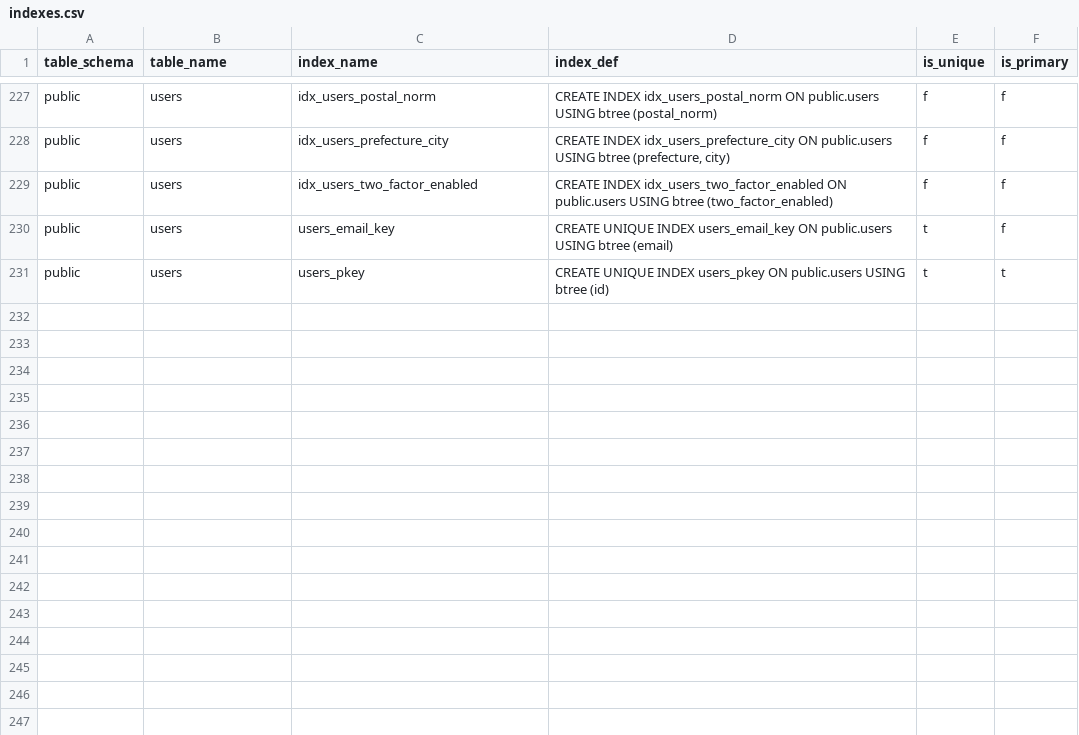
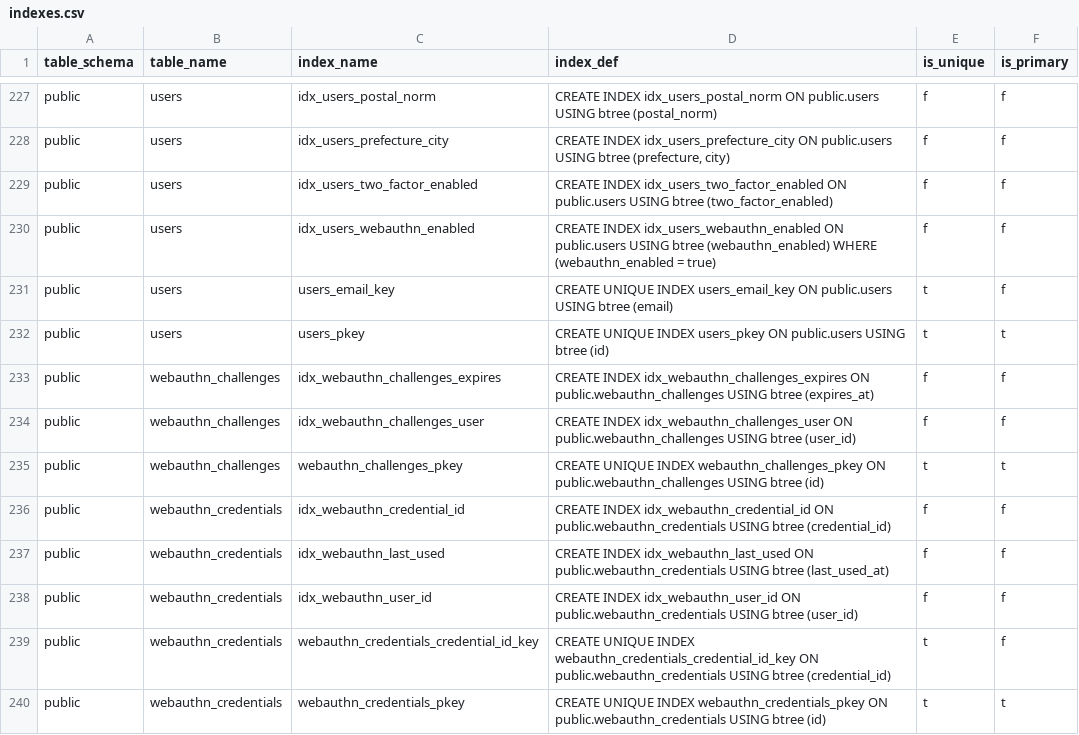
Before and after one commit to pro-koya/city_on_farm, a CSV file: table-info-production/indexes.csv, drawn as a sheet; only a part is shown, gaps mark what is left out.

```diff
--- a/table-info-production/indexes.csv
+++ b/table-info-production/indexes.csv
@@ -229,3 +229,12 @@ public,users,idx_users_prefecture_city,"CREATE INDEX idx_users_prefecture_city O
 public,users,idx_users_two_factor_enabled,CREATE INDEX idx_users_two_factor_enabled ON public.users USING btree (two_factor_enabled),f,f
+public,users,idx_users_webauthn_enabled,CREATE INDEX idx_users_webauthn_enabled ON public.users USING btree (webauthn_enabled) WHERE (webauthn_enabled = true),f,f
 public,users,users_email_key,CREATE UNIQUE INDEX users_email_key ON public.users USING btree (email),t,f
 public,users,users_pkey,CREATE UNIQUE INDEX users_pkey ON public.users USING btree (id),t,t
+public,webauthn_challenges,idx_webauthn_challenges_expires,CREATE INDEX idx_webauthn_challenges_expires ON public.webauthn_challenges USING btree (expires_at),f,f
+public,webauthn_challenges,idx_webauthn_challenges_user,CREATE INDEX idx_webauthn_challenges_user ON public.webauthn_challenges USING btree (user_id),f,f
+public,webauthn_challenges,webauthn_challenges_pkey,CREATE UNIQUE INDEX webauthn_challenges_pkey ON public.webauthn_challenges USING btree (id),t,t
+public,webauthn_credentials,idx_webauthn_credential_id,CREATE INDEX idx_webauthn_credential_id ON public.webauthn_credentials USING btree (credential_id),f,f
+public,webauthn_credentials,idx_webauthn_last_used,CREATE INDEX idx_webauthn_last_used ON public.webauthn_credentials USING btree (last_used_at),f,f
+public,webauthn_credentials,idx_webauthn_user_id,CREATE INDEX idx_webauthn_user_id ON public.webauthn_credentials USING btree (user_id),f,f
+public,webauthn_credentials,webauthn_credentials_credential_id_key,CREATE UNIQUE INDEX webauthn_credentials_credential_id_key ON public.webauthn_credentials USING btree (credential_id),t,f
+public,webauthn_credentials,webauthn_credentials_pkey,CREATE UNIQUE INDEX webauthn_credentials_pkey ON public.webauthn_credentials USING btree (id),t,t
```
Also changed, not shown: table-info-production/columns.csv, table-info-production/constraints.csv, 2 other files.
